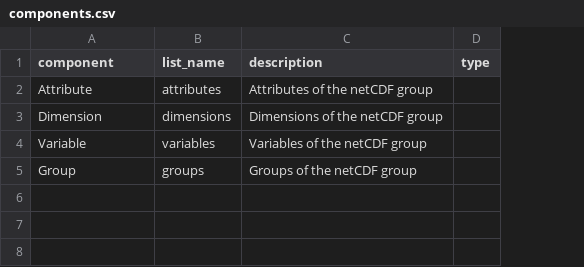
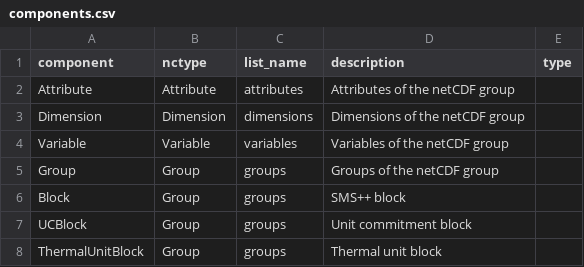
Before and after one commit to SPSUnipi/pySMSpp, a CSV file: smspy/components.csv, drawn as a sheet; the diff names each change by its address in the sheet, - before the commit and + after, or states it on an @@ line.

Commit message:
Add components and fist blocks

```diff
--- a/smspy/components.csv
+++ b/smspy/components.csv
+column B (nctype), rows 2-5: Attribute | Dimension | Variable | Group
+row 6: Block | Group | groups | SMS++ block
+row 7: UCBlock | Group | groups | Unit commitment block
+row 8: ThermalUnitBlock | Group | groups | Thermal unit block
```
Also changed, not shown: 2 other files.
